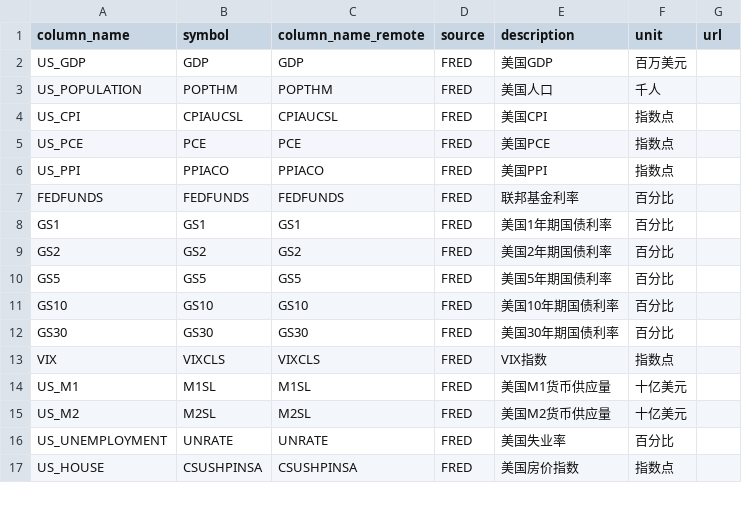
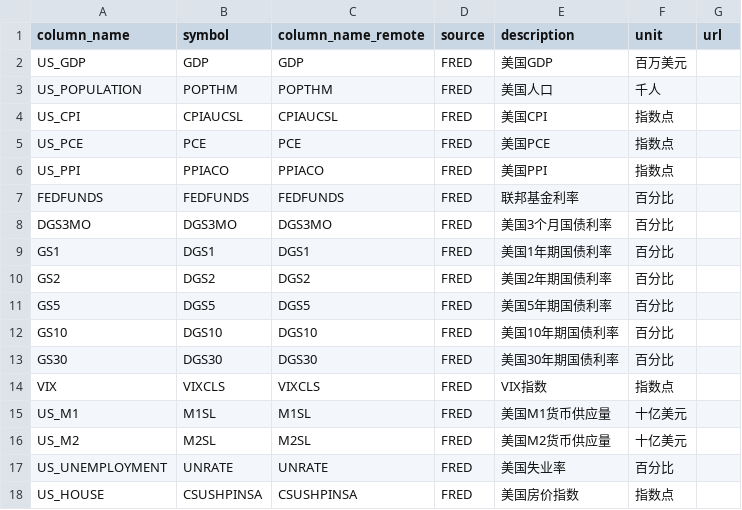
Before and after one commit to LL145/MarketSage, a CSV file: config/data_config.csv, drawn as a sheet; only a part is shown; the diff covers the shown part only.

```diff
--- a/config/data_config.csv
+++ b/config/data_config.csv
@@ -7,7 +7,8 @@ US_PPI,PPIACO,PPIACO,FRED,美国PPI,指数点,
 FEDFUNDS,FEDFUNDS,FEDFUNDS,FRED,联邦基金利率,百分比,
-GS1,GS1,GS1,FRED,美国1年期国债利率,百分比,
-GS2,GS2,GS2,FRED,美国2年期国债利率,百分比,
-GS5,GS5,GS5,FRED,美国5年期国债利率,百分比,
-GS10,GS10,GS10,FRED,美国10年期国债利率,百分比,
-GS30,GS30,GS30,FRED,美国30年期国债利率,百分比,
+DGS3MO,DGS3MO,DGS3MO,FRED,美国3个月国债利率,百分比,
+GS1,DGS1,DGS1,FRED,美国1年期国债利率,百分比,
+GS2,DGS2,DGS2,FRED,美国2年期国债利率,百分比,
+GS5,DGS5,DGS5,FRED,美国5年期国债利率,百分比,
+GS10,DGS10,DGS10,FRED,美国10年期国债利率,百分比,
+GS30,DGS30,DGS30,FRED,美国30年期国债利率,百分比,
 VIX,VIXCLS,VIXCLS,FRED,VIX指数,指数点,
```
Also changed, not shown: 18 added rows and 6 removed rows elsewhere in this file, 5 other files.
